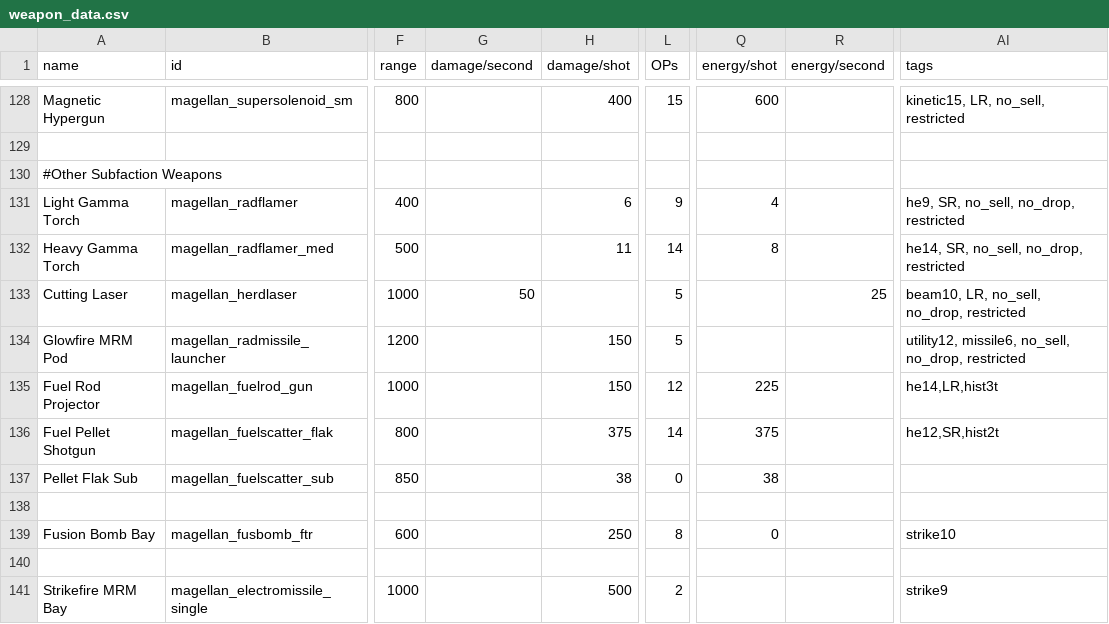
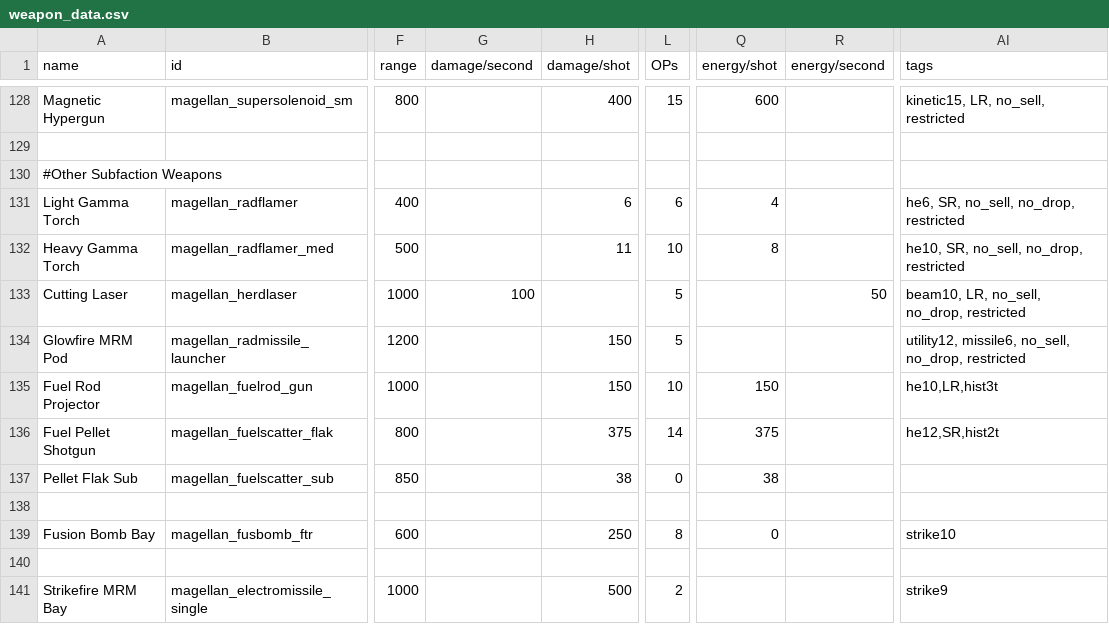
Before and after one commit to starsector-mods/magellan-protectorate-unified, a CSV file: data/weapons/weapon_data.csv, drawn as a sheet; only a part is shown, gaps mark what is left out; the diff names each change by its address in the sheet, - before the commit and + after, or states it on an @@ line.

```diff
--- a/data/weapons/weapon_data.csv
+++ b/data/weapons/weapon_data.csv
-L131 (OPs): 9
+L131 (OPs): 6
-AI131 (tags): he9, SR, no_sell, no_drop, restricted
+AI131 (tags): he6, SR, no_sell, no_drop, restricted
-L132 (OPs): 14
+L132 (OPs): 10
-AI132 (tags): he14, SR, no_sell, no_drop, restricted
+AI132 (tags): he10, SR, no_sell, no_drop, restricted
-G133 (damage/second): 50
+G133 (damage/second): 100
-R133 (energy/second): 25
+R133 (energy/second): 50
-L135 (OPs): 12
+L135 (OPs): 10
-Q135 (energy/shot): 225
+Q135 (energy/shot): 150
-AI135 (tags): he14,LR,hist3t
+AI135 (tags): he10,LR,hist3t
```
Also changed, not shown: data/hulls/wing_data.csv, 4 other files.
